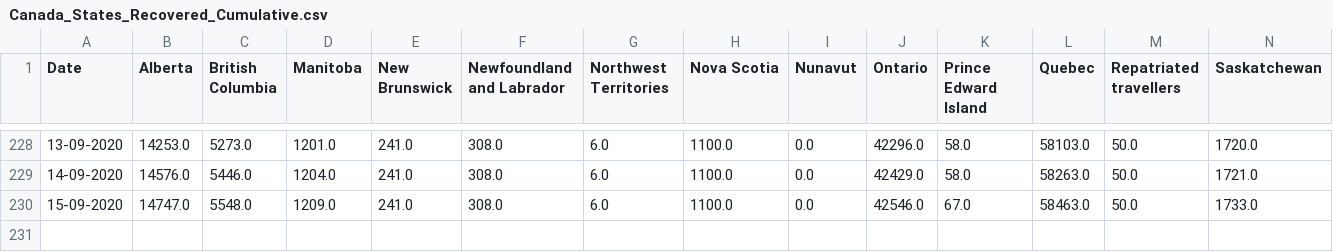
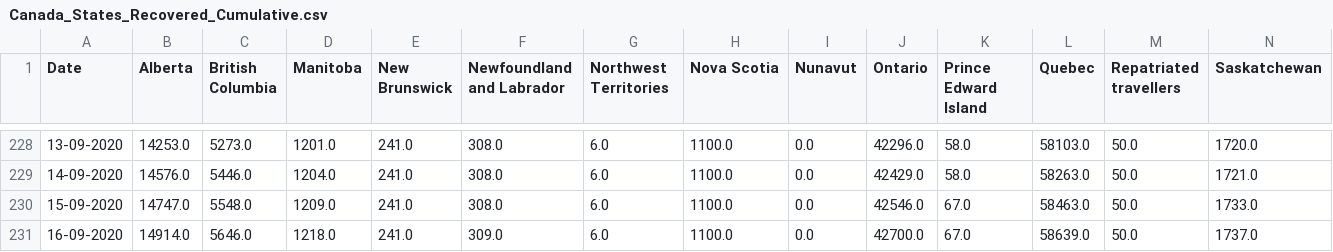
Before and after one commit to trajanikant/Global-Covid19, a CSV file: Canada/Canada_States_Recovered_Cumulative.csv, drawn as a sheet; only a part is shown, gaps mark what is left out; rows hold the shown columns only; the diff names each change by its address in the sheet, - before the commit and + after, or states it on an @@ line.

```diff
--- a/Canada/Canada_States_Recovered_Cumulative.csv
+++ b/Canada/Canada_States_Recovered_Cumulative.csv
+row 231: 16-09-2020 | 14914.0 | 5646.0 | 1218.0 | 241.0 | 309.0 | 6.0 | 1100.0 | 0.0 | 42700.0 | 67.0 | 58639.0 | 50.0 | 1737.0
```
Also changed, not shown: 0. World/World_Cumulative_Cases.csv, 0. World/World_Cumulative_Deaths.csv, 17 other files.
